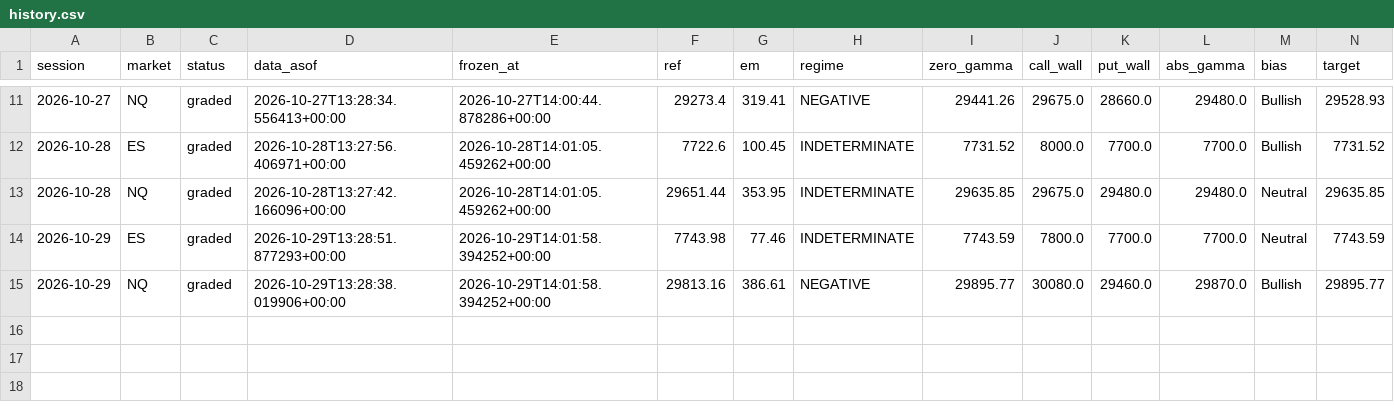
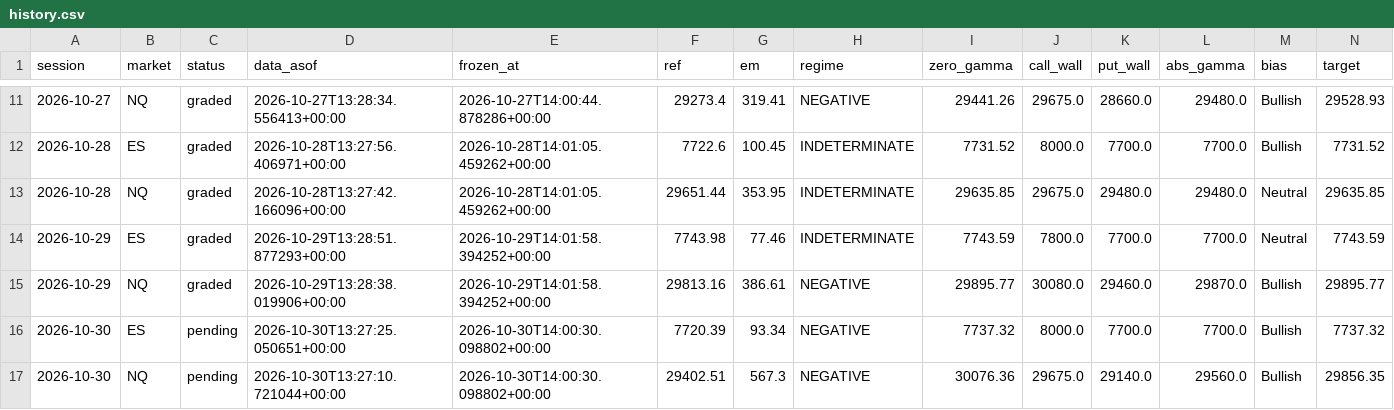
Before and after one commit to WSEVwevx/gex-pro, a CSV file: history.csv, drawn as a sheet; only a part is shown, gaps mark what is left out; rows hold the shown columns only; the diff names each change by its address in the sheet, - before the commit and + after, or states it on an @@ line.

```diff
--- a/history.csv
+++ b/history.csv
+row 16: 2026-10-30 | ES | pending | 2026-10-30T13:27:25.050651+00:00 | 2026-10-30T14:00:30.098802+00:00 | 7720.39 | 93.34 | NEGATIVE | 7737.32 | 8000.0 | 7700.0 | 7700.0 | Bullish | 7737.32
+row 17: 2026-10-30 | NQ | pending | 2026-10-30T13:27:10.721044+00:00 | 2026-10-30T14:00:30.098802+00:00 | 29402.51 | 567.3 | NEGATIVE | 30076.36 | 29675.0 | 29140.0 | 29560.0 | Bullish | 29856.35
```
Also changed, not shown: 2 other files.
